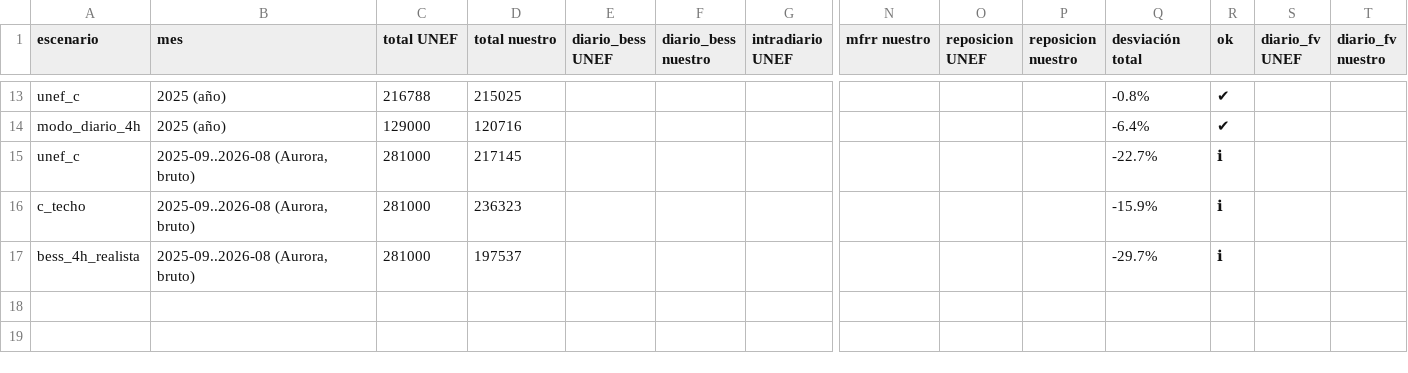
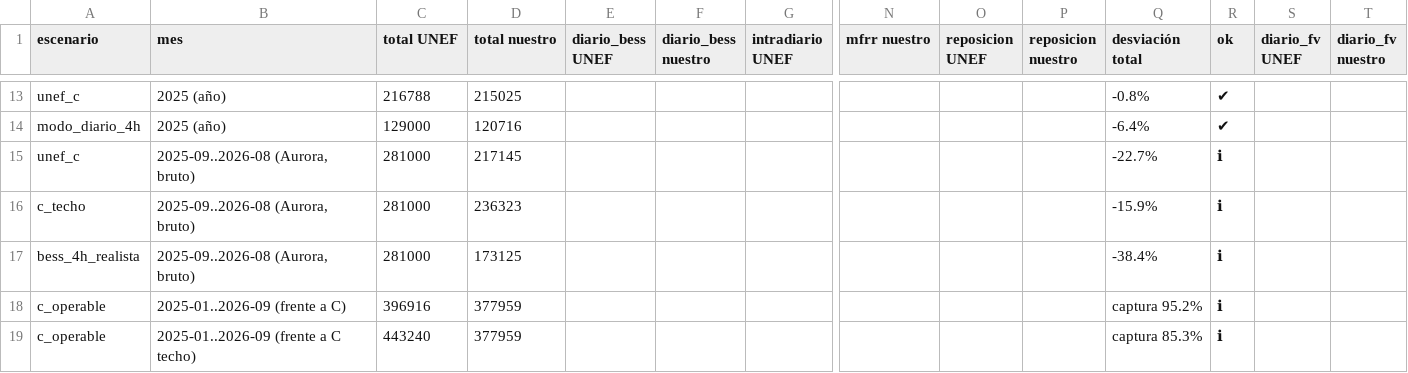
Before and after one commit to juanjo2004jv-dev/informe-mercados, a CSV file: data/simulador/resultados/validacion_unef.csv, drawn as a sheet; only a part is shown, gaps mark what is left out; rows hold the shown columns only; the diff names each change by its address in the sheet, - before the commit and + after, or states it on an @@ line.

```diff
--- a/data/simulador/resultados/validacion_unef.csv
+++ b/data/simulador/resultados/validacion_unef.csv
-D17 (total nuestro): 197537
+D17 (total nuestro): 173125
-Q17 (desviación total): -29.7%
+Q17 (desviación total): -38.4%
+row 18: c_operable | 2025-01..2026-09 (frente a C) | 396916 | 377959 |  |  |  |  |  |  | captura 95.2% | ℹ
+row 19: c_operable | 2025-01..2026-09 (frente a C techo) | 443240 | 377959 |  |  |  |  |  |  | captura 85.3% | ℹ
```
Also changed, not shown: data/simulador/resultados/bess_4h_realista/2025-01-01_2026-10-01_diario.csv, data/simulador/resultados/bess_4h_realista/2025-01-01_2026-10-01_mensual_eur_mw.csv, 18 other files.
